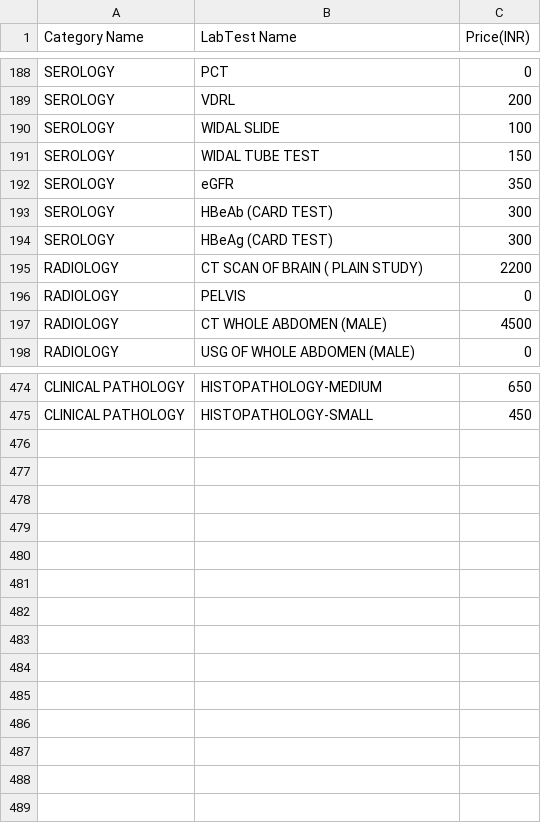
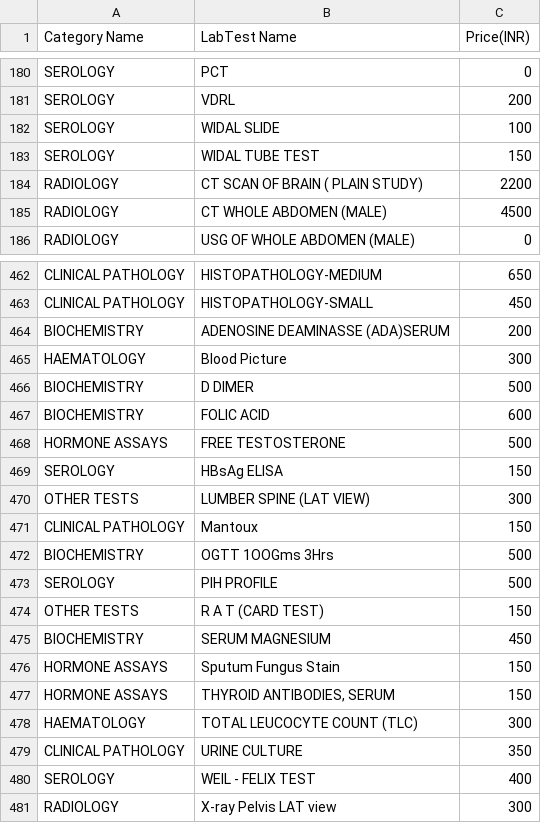
Before and after one commit to Tiameds-pvt-ltd/Lab-automation, a CSV file: src/main/resources/tiamed_price_list.csv, drawn as a sheet; only a part is shown, gaps mark what is left out; the diff covers the shown part only.

Commit message:
add referance nw value

```diff
--- a/src/main/resources/tiamed_price_list.csv
+++ b/src/main/resources/tiamed_price_list.csv
@@ -191,7 +183,3 @@ SEROLOGY,WIDAL SLIDE,100
 SEROLOGY,WIDAL TUBE TEST,150
-SEROLOGY,eGFR,350
-SEROLOGY,HBeAb (CARD TEST),300
-SEROLOGY,HBeAg (CARD TEST),300
 RADIOLOGY,CT SCAN OF BRAIN ( PLAIN  STUDY),2200
-RADIOLOGY,PELVIS,0
 RADIOLOGY,CT WHOLE ABDOMEN (MALE),4500
@@ -475 +463,19 @@ CLINICAL PATHOLOGY,HISTOPATHOLOGY-MEDIUM,650
 CLINICAL PATHOLOGY,HISTOPATHOLOGY-SMALL,450
+BIOCHEMISTRY,ADENOSINE DEAMINASSE (ADA)SERUM,200
+HAEMATOLOGY,Blood Picture,300
+BIOCHEMISTRY,D DIMER,500
+BIOCHEMISTRY,FOLIC ACID,600
+HORMONE ASSAYS,FREE TESTOSTERONE,500
+SEROLOGY,HBsAg ELISA,150
+OTHER TESTS,LUMBER SPINE (LAT VIEW),300
+CLINICAL PATHOLOGY,Mantoux,150
+BIOCHEMISTRY,OGTT 1OOGms 3Hrs,500
+SEROLOGY,PIH PROFILE,500
+OTHER TESTS,R A T (CARD TEST),150
+BIOCHEMISTRY,SERUM MAGNESIUM,450
+HORMONE ASSAYS,Sputum Fungus Stain,150
+HORMONE ASSAYS,"THYROID ANTIBODIES, SERUM",150
+HAEMATOLOGY,TOTAL LEUCOCYTE COUNT (TLC),300
+CLINICAL PATHOLOGY,URINE CULTURE,350
+SEROLOGY,WEIL - FELIX TEST,400
+RADIOLOGY,X-ray Pelvis LAT view,300
```
Also changed, not shown: 8 removed rows and 1 edited cell elsewhere in this file, src/main/resources/tiamed_test_referance_point.csv, 1 other file.
